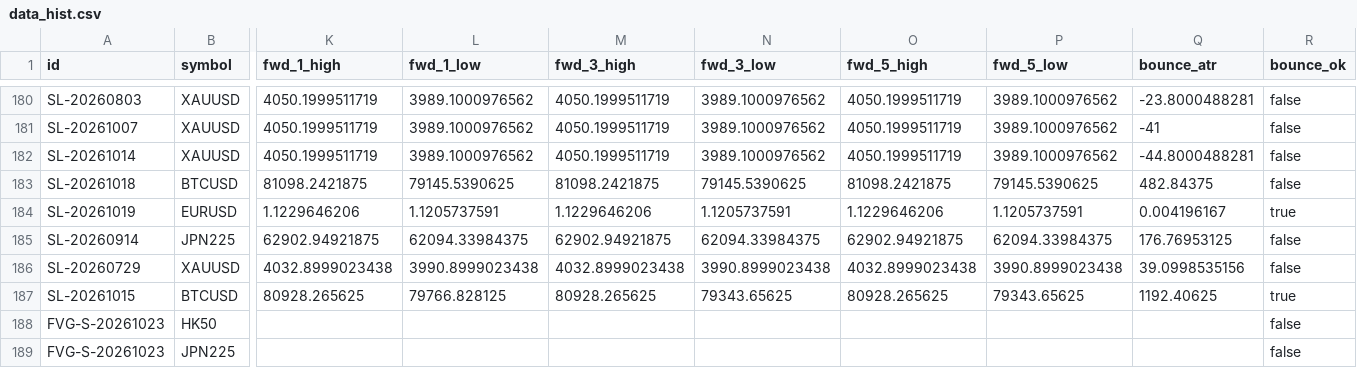
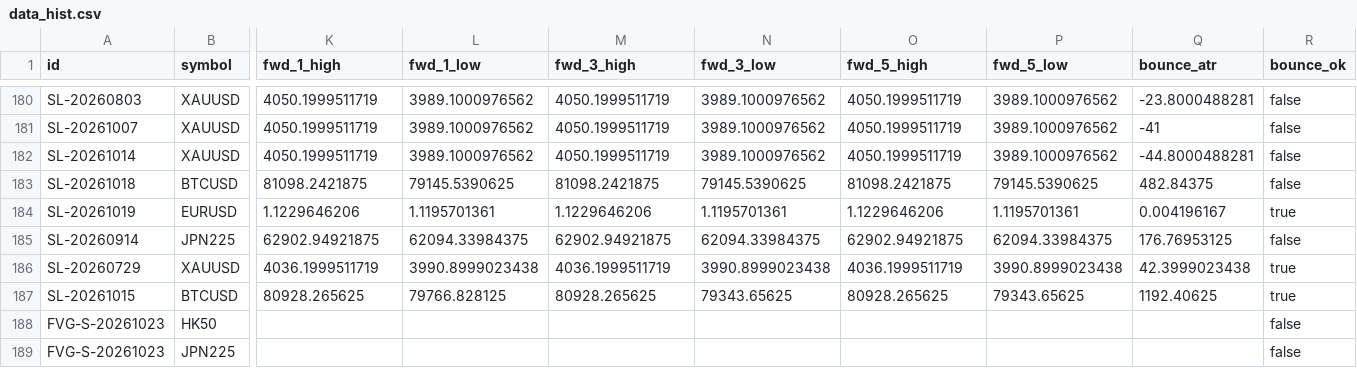
Before and after one commit to keenewong-ai/xauusd-bounce-live, a CSV file: data_hist.csv, drawn as a sheet; only a part is shown, gaps mark what is left out; the diff names each change by its address in the sheet, - before the commit and + after, or states it on an @@ line.

```diff
--- a/data_hist.csv
+++ b/data_hist.csv
-L184 (fwd_1_low): 1.1205737591
+L184 (fwd_1_low): 1.1195701361
-N184 (fwd_3_low): 1.1205737591
+N184 (fwd_3_low): 1.1195701361
-P184 (fwd_5_low): 1.1205737591
+P184 (fwd_5_low): 1.1195701361
-K186 (fwd_1_high): 4032.8999023438
+K186 (fwd_1_high): 4036.1999511719
-M186 (fwd_3_high): 4032.8999023438
+M186 (fwd_3_high): 4036.1999511719
-O186 (fwd_5_high): 4032.8999023438
+O186 (fwd_5_high): 4036.1999511719
-Q186 (bounce_atr): 39.0998535156
+Q186 (bounce_atr): 42.3999023438
-R186 (bounce_ok): false
+R186 (bounce_ok): true
```
Also changed, not shown: data_levels.csv, 2 other files.
